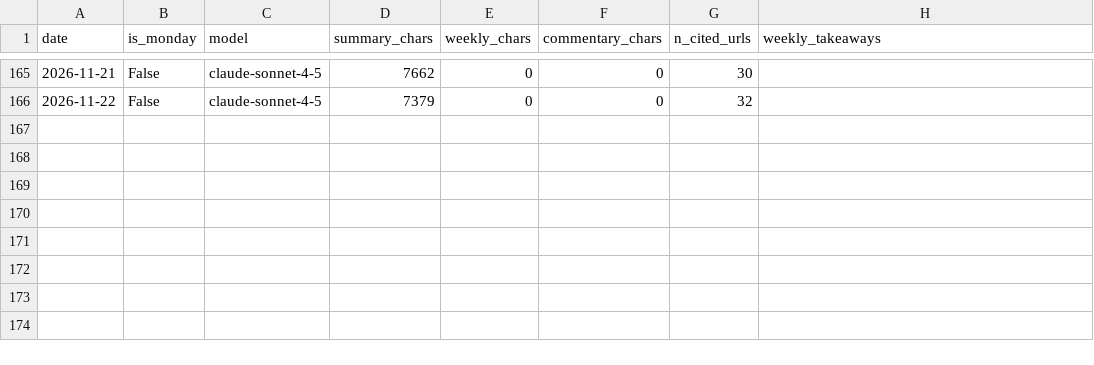
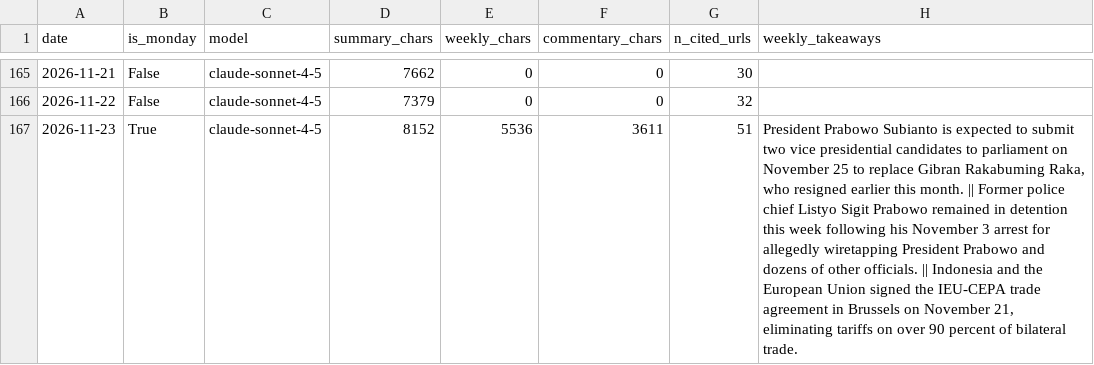
Before and after one commit to rattanarcher/Indo-news-briefing, a CSV file: briefings/index.csv, drawn as a sheet; only a part is shown, gaps mark what is left out; the diff names each change by its address in the sheet, - before the commit and + after, or states it on an @@ line.

```diff
--- a/briefings/index.csv
+++ b/briefings/index.csv
+row 167: 2026-11-23 | True | claude-sonnet-4-5 | 8152 | 5536 | 3611 | 51 | President Prabowo Subianto is expected to submit two vice presidential candidates to parliament on November 25 to replace Gibran Rakabuming Raka, who resigned earlier this month. || Former police chief Listyo Sigit Prabowo remained in detention this week following his November 3 arrest for allegedly wiretapping President Prabowo and dozens of other officials. || Indonesia and the European Union signed the IEU-CEPA trade agreement in Brussels on November 21, eliminating tariffs on over 90 percent of bilateral trade.
```
Also changed, not shown: 3 other files.
